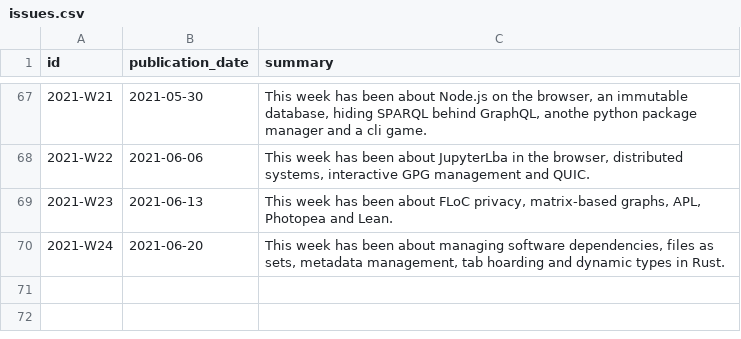
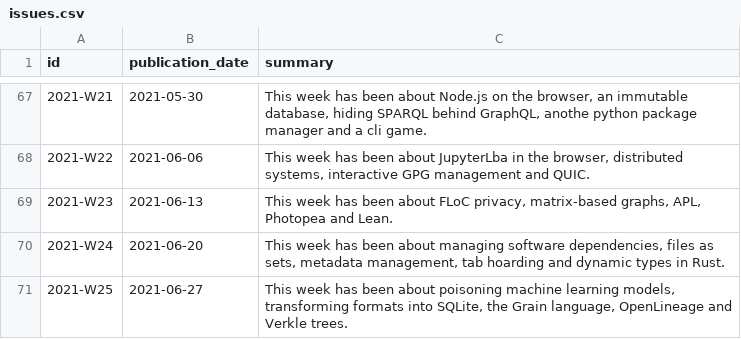
Before and after one commit to arnau/seachess, a CSV file: bulletins/issues.csv, drawn as a sheet; only a part is shown, gaps mark what is left out; the diff names each change by its address in the sheet, - before the commit and + after, or states it on an @@ line.

```diff
--- a/bulletins/issues.csv
+++ b/bulletins/issues.csv
+row 71: 2021-W25 | 2021-06-27 | This week has been about poisoning machine learning models, transforming formats into SQLite, the Grain language, OpenLineage and Verkle trees.
```
Also changed, not shown: bulletins/entries.csv, bulletins/mentions.csv.
